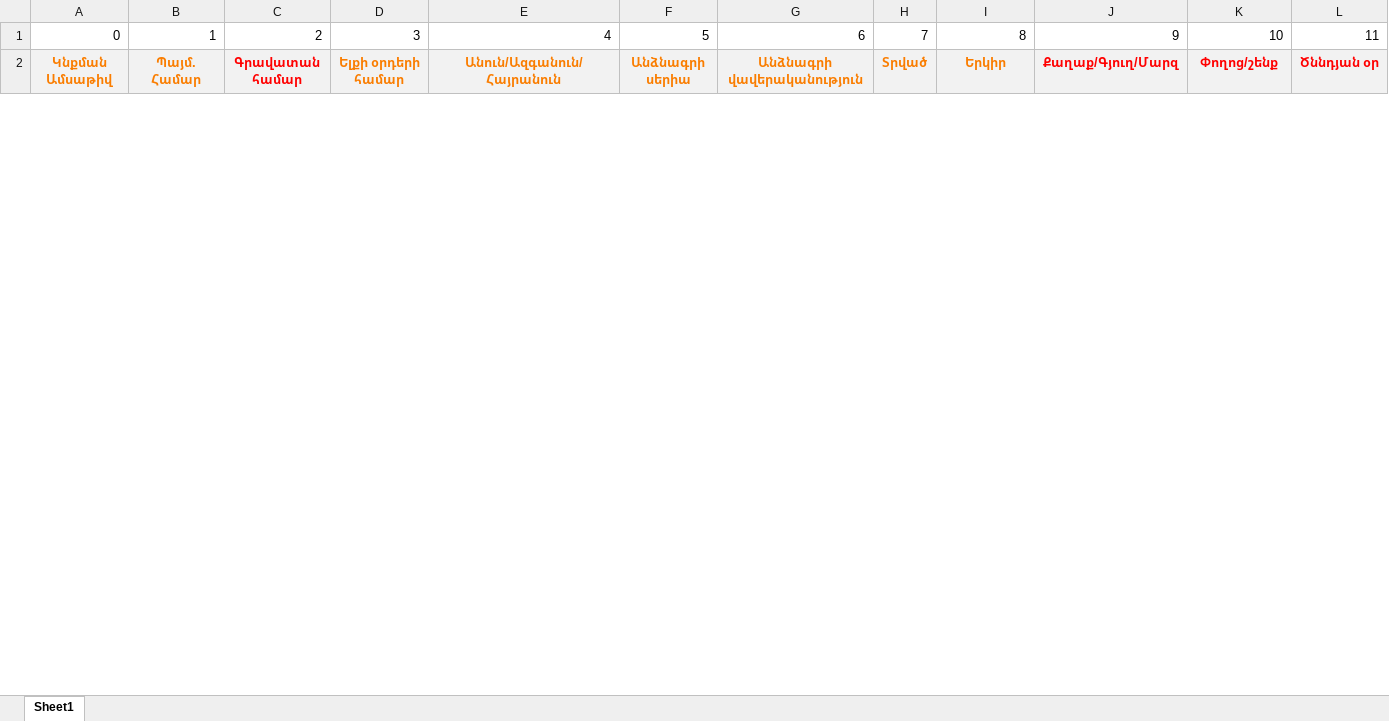
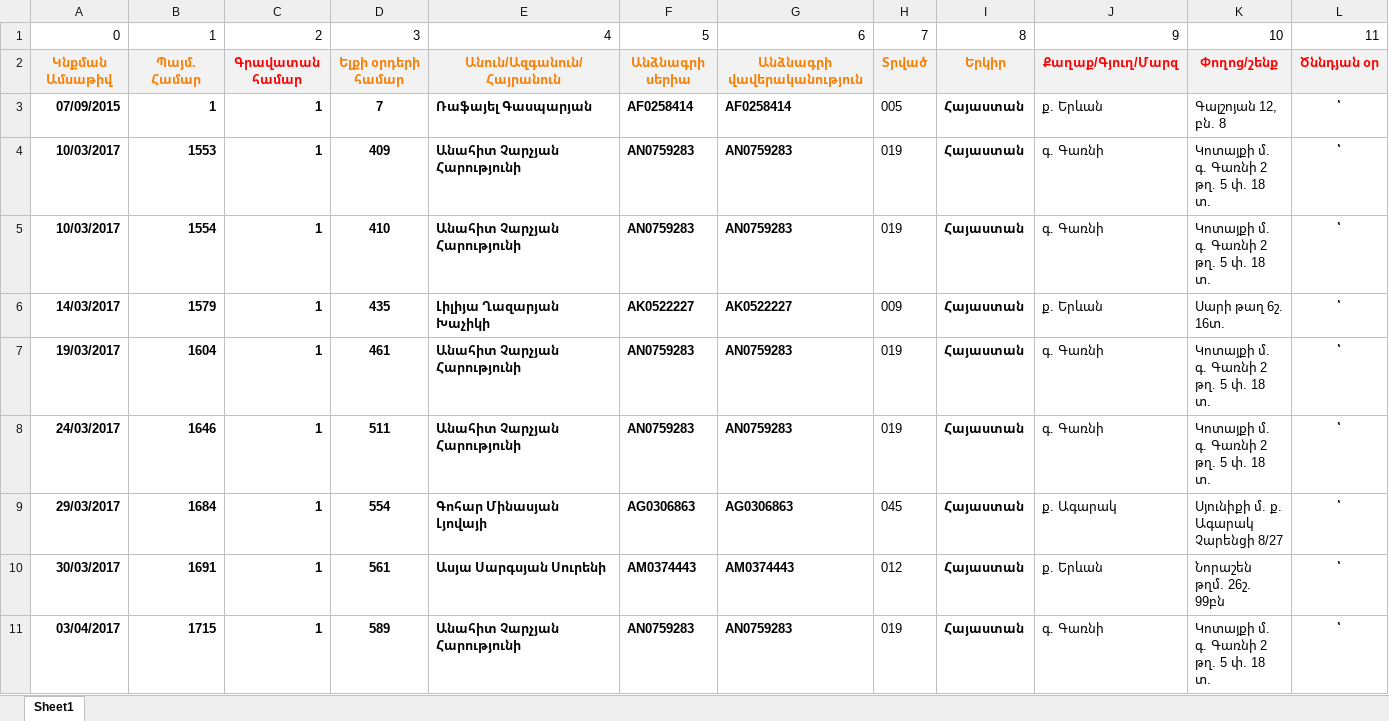
Before and after one commit to DevelopersBloom/DC_New_backend, an Excel workbook: ImportContract.xlsx, sheet Sheet1, drawn as a sheet; only a part is shown; values as stored, in another font and other column widths than the file's, no borders; conditional formats not drawn; rows hold the shown columns only; the diff covers the shown part only; the diff names each change by its address in the sheet, - before the commit and + after, or states it on an @@ line.

```diff
--- a/ImportContract.xlsx (sheet Sheet1)
+++ b/ImportContract.xlsx (sheet Sheet1)
+row 3: 07/09/2015 | 1 | 1 | 7 | Ռաֆայել Գասպարյան | AF0258414 | AF0258414 | 005 | Հայաստան | ք. Երևան | Գալշոյան 12, բն. 8 | ՝
+row 4: 10/03/2017 | 1553 | 1 | 409 | Անահիտ Չարչյան Հարությունի | AN0759283 | AN0759283 | 019 | Հայաստան | գ. Գառնի | Կոտայքի մ. գ. Գառնի 2 թղ. 5 փ. 18 տ. | ՝
+row 5: 10/03/2017 | 1554 | 1 | 410 | Անահիտ Չարչյան Հարությունի | AN0759283 | AN0759283 | 019 | Հայաստան | գ. Գառնի | Կոտայքի մ. գ. Գառնի 2 թղ. 5 փ. 18 տ. | ՝
+row 6: 14/03/2017 | 1579 | 1 | 435 | Լիլիյա Ղազարյան Խաչիկի | AK0522227 | AK0522227 | 009 | Հայաստան | ք. Երևան | Սարի թաղ 6շ. 16տ. | ՝
+row 7: 19/03/2017 | 1604 | 1 | 461 | Անահիտ Չարչյան Հարությունի | AN0759283 | AN0759283 | 019 | Հայաստան | գ. Գառնի | Կոտայքի մ. գ. Գառնի 2 թղ. 5 փ. 18 տ. | ՝
+row 8: 24/03/2017 | 1646 | 1 | 511 | Անահիտ Չարչյան Հարությունի | AN0759283 | AN0759283 | 019 | Հայաստան | գ. Գառնի | Կոտայքի մ. գ. Գառնի 2 թղ. 5 փ. 18 տ. | ՝
+row 9: 29/03/2017 | 1684 | 1 | 554 | Գոհար Մինասյան Լյովայի | AG0306863 | AG0306863 | 045 | Հայաստան | ք. Ագարակ | Սյունիքի մ. ք. Ագարակ Չարենցի 8/27 | ՝
+row 10: 30/03/2017 | 1691 | 1 | 561 | Ասյա Սարգսյան Սուրենի | AM0374443 | AM0374443 | 012 | Հայաստան | ք. Երևան | Նորաշեն թղմ. 26շ. 99բն | ՝
+row 11: 03/04/2017 | 1715 | 1 | 589 | Անահիտ Չարչյան Հարությունի | AN0759283 | AN0759283 | 019 | Հայաստան | գ. Գառնի | Կոտայքի մ. գ. Գառնի 2 թղ. 5 փ. 18 տ. | ՝
```
Also changed, not shown: 23 added rows, 14 removed rows and 325 edited cells elsewhere in this sheet, ImportPayment.xlsx, 1 other file.
